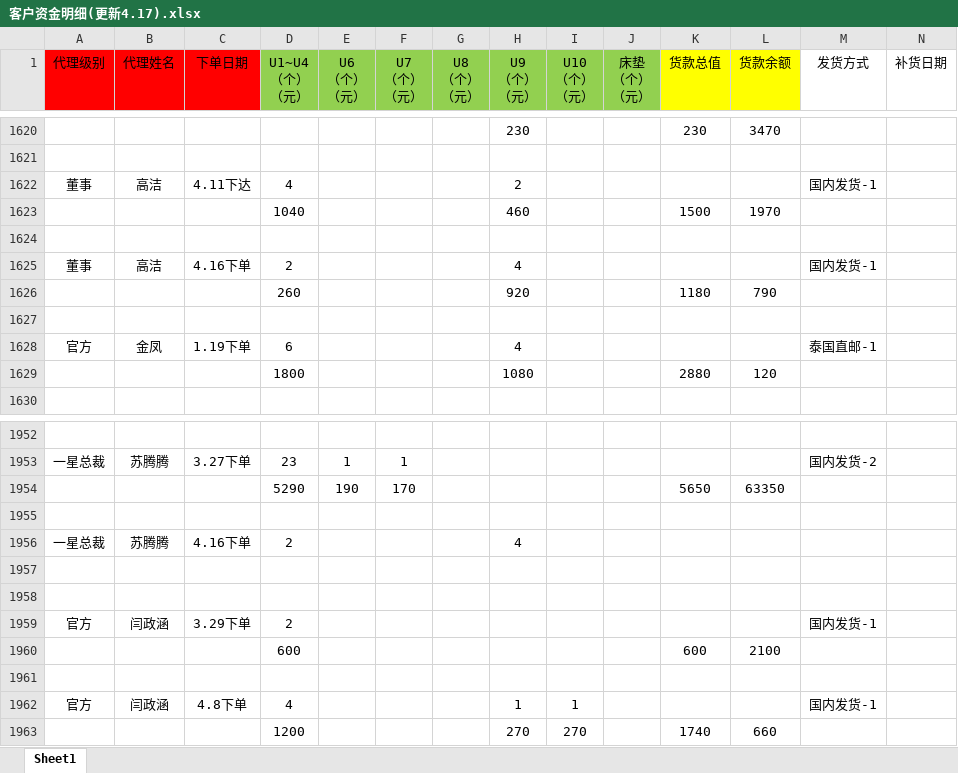
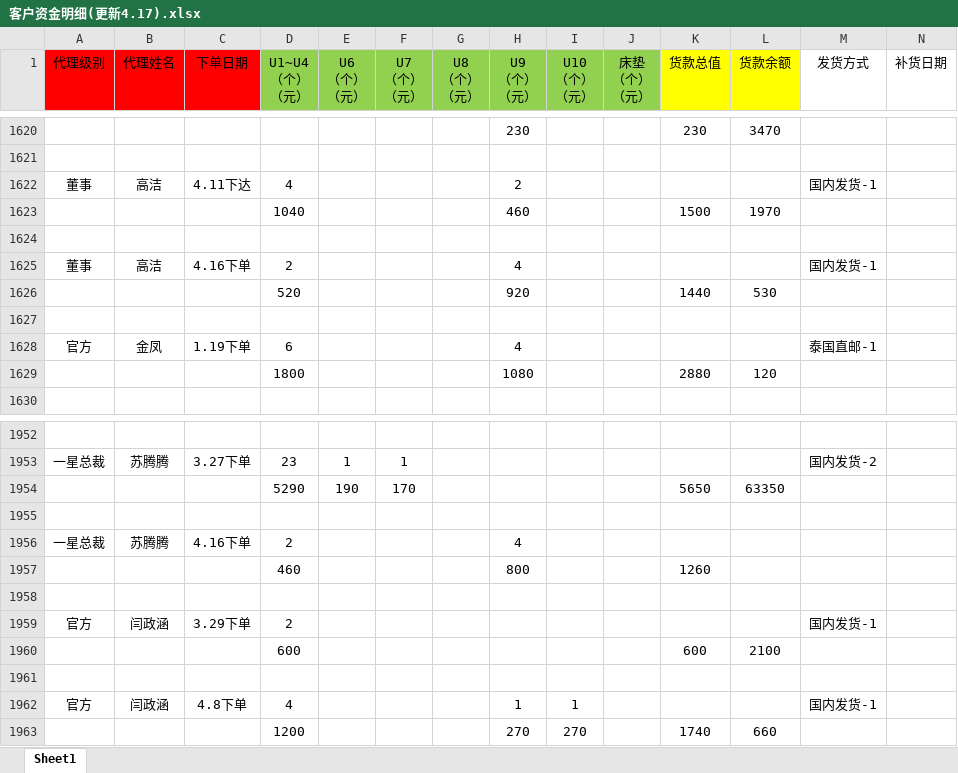
Before and after one commit to uoolatex/file, an Excel workbook: 客户资金明细(更新4.17).xlsx, sheet Sheet1, drawn as a sheet; only a part is shown, gaps mark what is left out; values as stored, in another font and other column widths than the file's, no borders; charts and pictures not drawn; removed rows and columns are numbered as before the commit, all else as after; rows hold the shown columns only; the diff names each change by its address in the sheet, - before the commit and + after, or states it on an @@ line.

Commit message:
zzz

```diff
--- a/客户资金明细(更新4.17).xlsx (sheet Sheet1)
+++ b/客户资金明细(更新4.17).xlsx (sheet Sheet1)
-row 1626:  |  |  | 260 |  |  |  | 920 |  |  | 1180 | 790
+row 1626:  |  |  | 520 |  |  |  | 920 |  |  | 1440 | 530
-row 1957: (empty)
+row 1957:  |  |  | 460 |  |  |  | 800 |  |  | 1260
```
